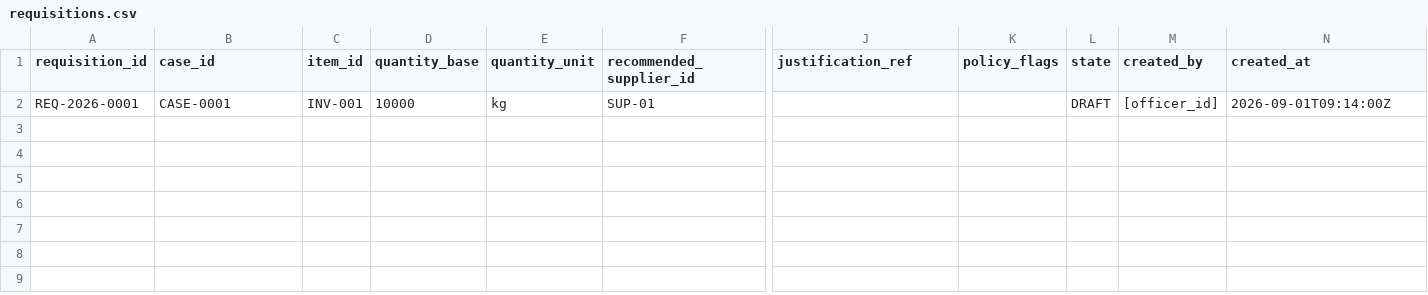
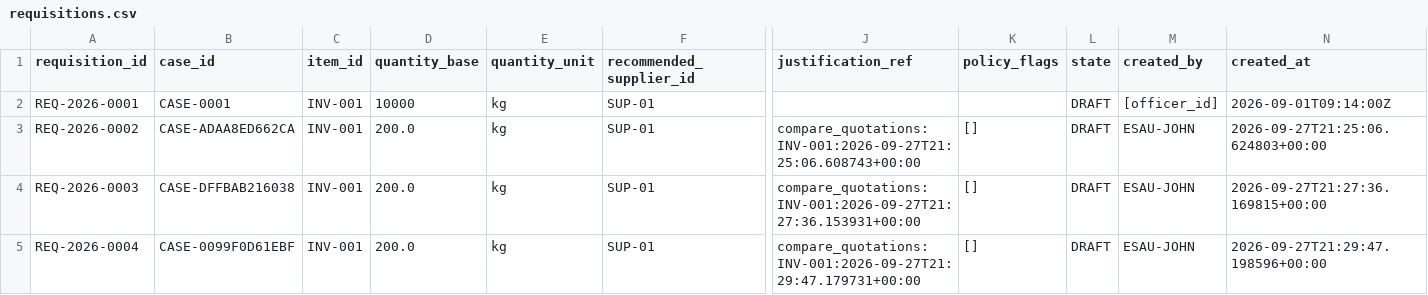
Before and after one commit to ashabaahebwamable/GROUP-T, a CSV file: BSE4104-SME-PROCUREMENT-AGENT/knowledge/records/requisitions.csv, drawn as a sheet; only a part is shown, gaps mark what is left out; rows hold the shown columns only; the diff names each change by its address in the sheet, - before the commit and + after, or states it on an @@ line.

Commit message:
W4-07: add tool demo recording (reorder check, compare quotations, draft created)

```diff
--- a/BSE4104-SME-PROCUREMENT-AGENT/knowledge/records/requisitions.csv
+++ b/BSE4104-SME-PROCUREMENT-AGENT/knowledge/records/requisitions.csv
+row 3: REQ-2026-0002 | CASE-ADAA8ED662CA | INV-001 | 200.0 | kg | SUP-01 | compare_quotations:INV-001:2026-09-27T21:25:06.608743+00:00 | [] | DRAFT | ESAU-JOHN | 2026-09-27T21:25:06.624803+00:00
+row 4: REQ-2026-0003 | CASE-DFFBAB216038 | INV-001 | 200.0 | kg | SUP-01 | compare_quotations:INV-001:2026-09-27T21:27:36.153931+00:00 | [] | DRAFT | ESAU-JOHN | 2026-09-27T21:27:36.169815+00:00
+row 5: REQ-2026-0004 | CASE-0099F0D61EBF | INV-001 | 200.0 | kg | SUP-01 | compare_quotations:INV-001:2026-09-27T21:29:47.179731+00:00 | [] | DRAFT | ESAU-JOHN | 2026-09-27T21:29:47.198596+00:00
```
Also changed, not shown: 3 other files.
